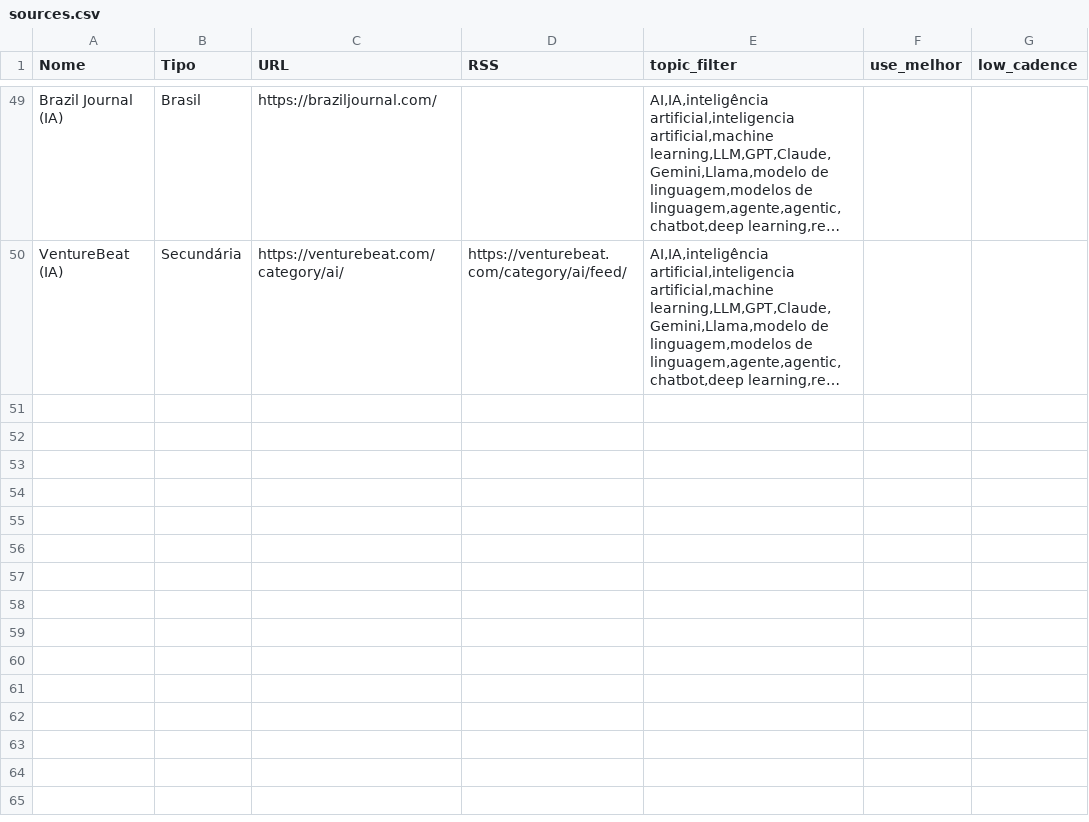
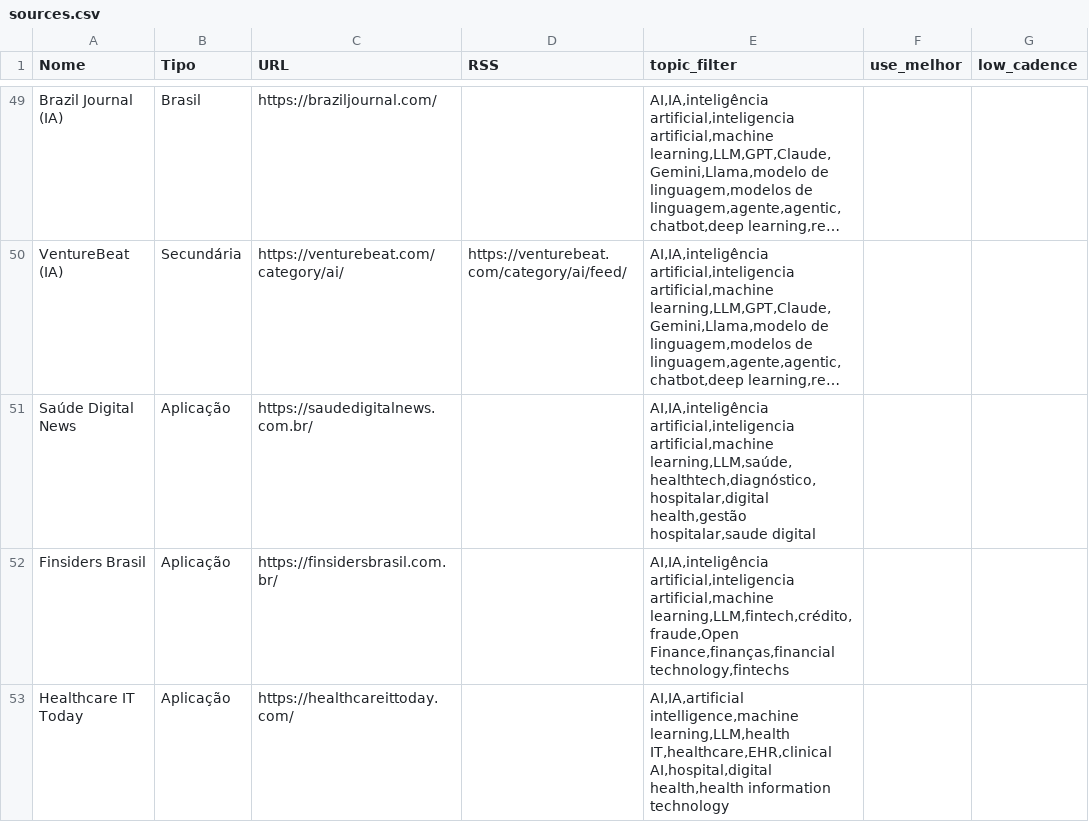
Before and after one commit to vjpixel/diaria-studio, a CSV file: seed/sources.csv, drawn as a sheet; only a part is shown, gaps mark what is left out; long unchanged cells end in …; the diff names each change by its address in the sheet, - before the commit and + after, or states it on an @@ line.

```diff
--- a/seed/sources.csv
+++ b/seed/sources.csv
+row 51: Saúde Digital News | Aplicação | https://saudedigitalnews.com.br/ |  | AI,IA,inteligência artificial,inteligencia artificial,machine learning,LLM,saúde,healthtech,diagnóstico,hospitalar,digital health,gestão hospitalar,saude digital
+row 52: Finsiders Brasil | Aplicação | https://finsidersbrasil.com.br/ |  | AI,IA,inteligência artificial,inteligencia artificial,machine learning,LLM,fintech,crédito,fraude,Open Finance,finanças,financial technology,fintechs
+row 53: Healthcare IT Today | Aplicação | https://healthcareittoday.com/ |  | AI,IA,artificial intelligence,machine learning,LLM,health IT,healthcare,EHR,clinical AI,hospital,digital health,health information technology
```
Also changed, not shown: 1 other file.
